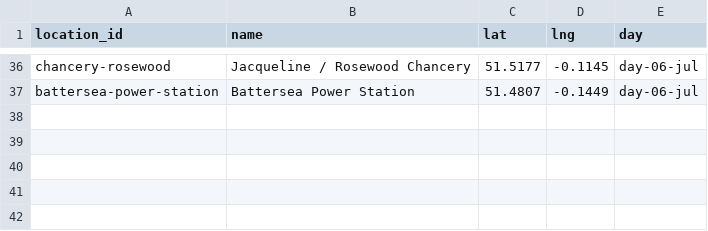
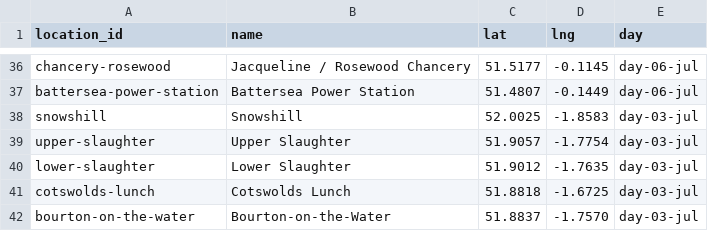
Before and after one commit to harveystephenson/London-2026, a CSV file: data/flag_locations.csv, drawn as a sheet; only a part is shown, gaps mark what is left out.

```diff
--- a/data/flag_locations.csv
+++ b/data/flag_locations.csv
@@ -37 +37,6 @@ chancery-rosewood,Jacqueline / Rosewood Chancery,51.5177,-0.1145,day-06-jul
 battersea-power-station,Battersea Power Station,51.4807,-0.1449,day-06-jul
+snowshill,Snowshill,52.0025,-1.8583,day-03-jul
+upper-slaughter,Upper Slaughter,51.9057,-1.7754,day-03-jul
+lower-slaughter,Lower Slaughter,51.9012,-1.7635,day-03-jul
+cotswolds-lunch,Cotswolds Lunch,51.8818,-1.6725,day-03-jul
+bourton-on-the-water,Bourton-on-the-Water,51.8837,-1.7570,day-03-jul
```
Also changed, not shown: 29 other files.
